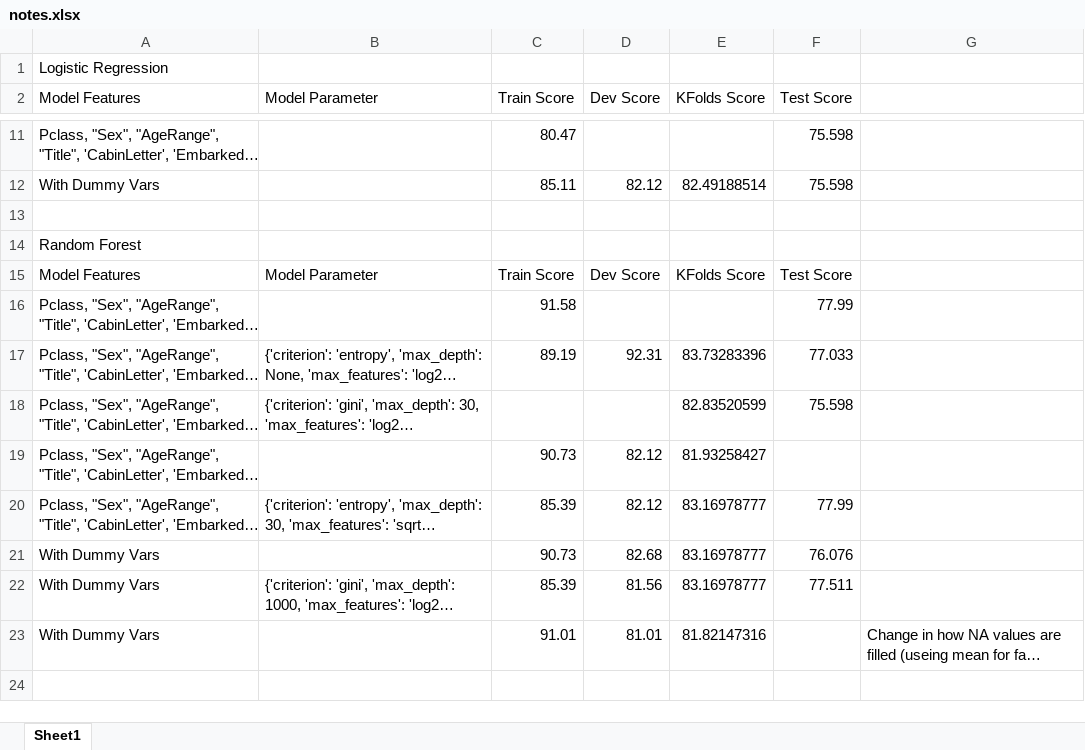
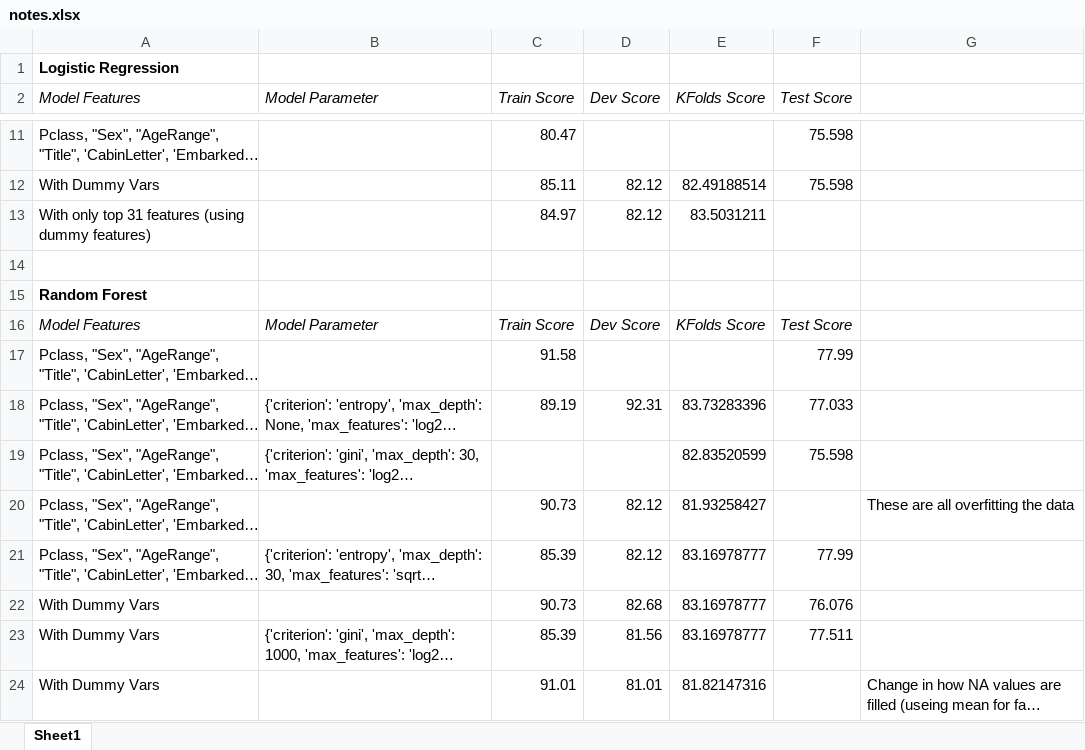
Before and after one commit to anjmittu/Titanic_Predictor, an Excel workbook: notes.xlsx, sheet Sheet1, drawn as a sheet; only a part is shown, gaps mark what is left out; the shorter side is filled out with more unchanged rows; long unchanged cells end in …; values as stored, in another font and other column widths than the file's, no borders; addresses are those after the commit; the diff covers the shown part only; the diff names each change by its address in the sheet, - before the commit and + after, or states it on an @@ line.

```diff
--- a/notes.xlsx (sheet Sheet1)
+++ b/notes.xlsx (sheet Sheet1)
-A1 bold: off
+A1 bold: on
-A2:F2 italic: off
+A2:F2 italic: on
+row 13: With only top 31 features (using dummy features) |  | 84.97 | 82.12 | 83.5031211
-A15 bold: off
+A15 bold: on
-A16:F16 italic: off
+A16:F16 italic: on
-G20: (empty)
+G20: These are all overfitting the data
```
Also changed, not shown: 3 added rows and cell formats elsewhere in this sheet, 3 other files.
